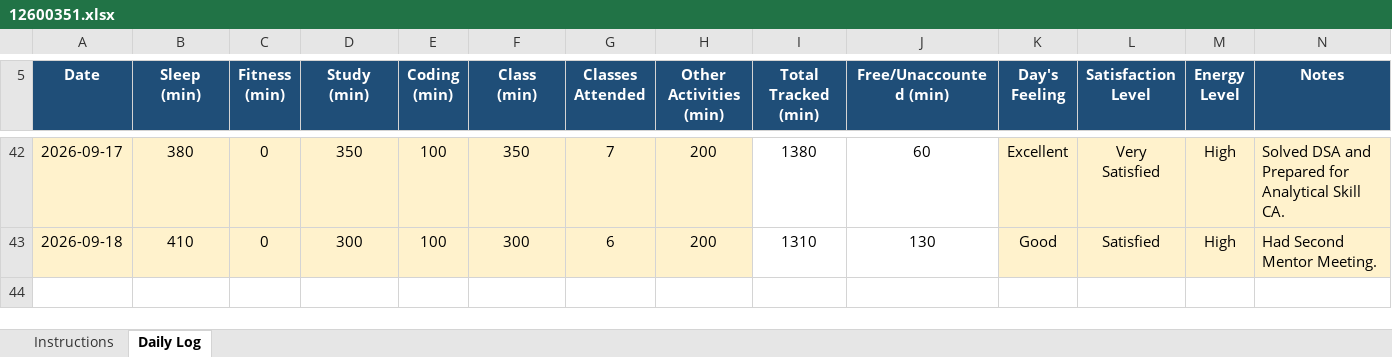
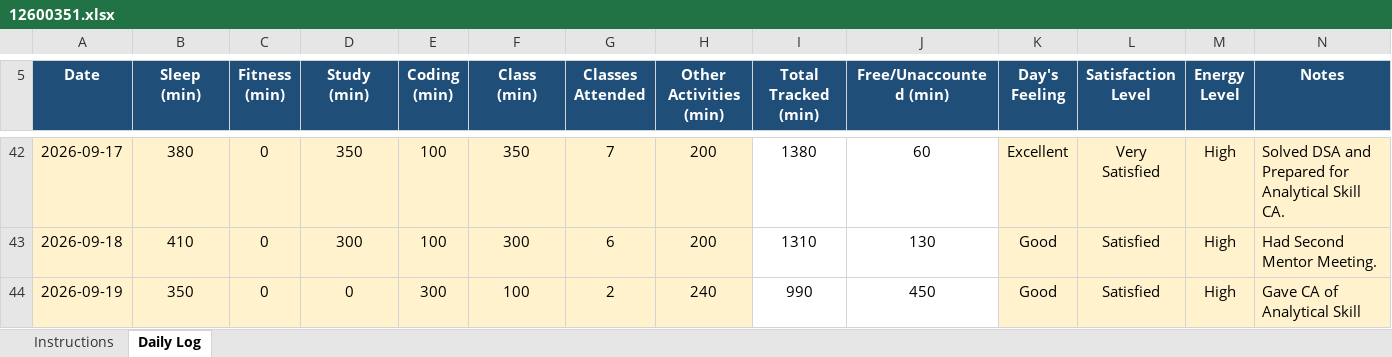
Before and after one commit to kyquip/cap_776, an Excel workbook: 12600351.xlsx, sheet Daily Log, drawn as a sheet; only a part is shown, gaps mark what is left out; values as stored, in another font and other column widths than the file's, no borders; conditional formats not drawn; the diff names each change by its address in the sheet, - before the commit and + after, or states it on an @@ line.

Commit message:
Commit for 19-09-2026

```diff
--- a/12600351.xlsx (sheet Daily Log)
+++ b/12600351.xlsx (sheet Daily Log)
+row 44: 2026-09-19 | 350 | 0 | 0 | 300 | 100 | 2 | 240 | 990 | 450 | Good | Satisfied | High | Gave CA of Analytical Skill
```
